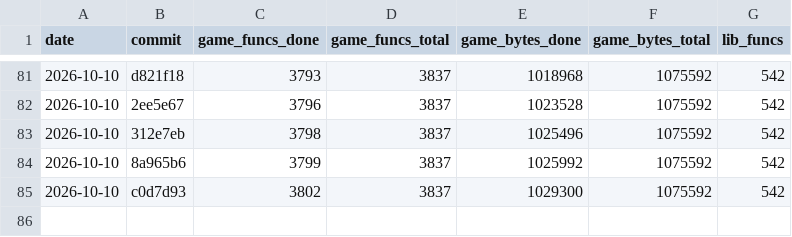
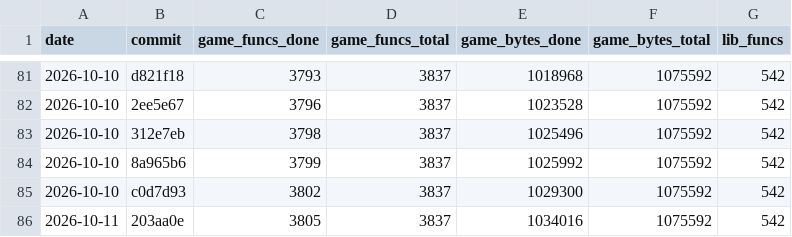
Before and after one commit to maurizi/ff9-decomp, a CSV file: docs/progress.csv, drawn as a sheet; only a part is shown, gaps mark what is left out.

```diff
--- a/docs/progress.csv
+++ b/docs/progress.csv
@@ -85 +85,2 @@ date,commit,game_funcs_done,game_funcs_total,game_bytes_done,game_bytes_total,li
 2026-10-10,c0d7d93,3802,3837,1029300,1075592,542
+2026-10-11,203aa0e,3805,3837,1034016,1075592,542
```
